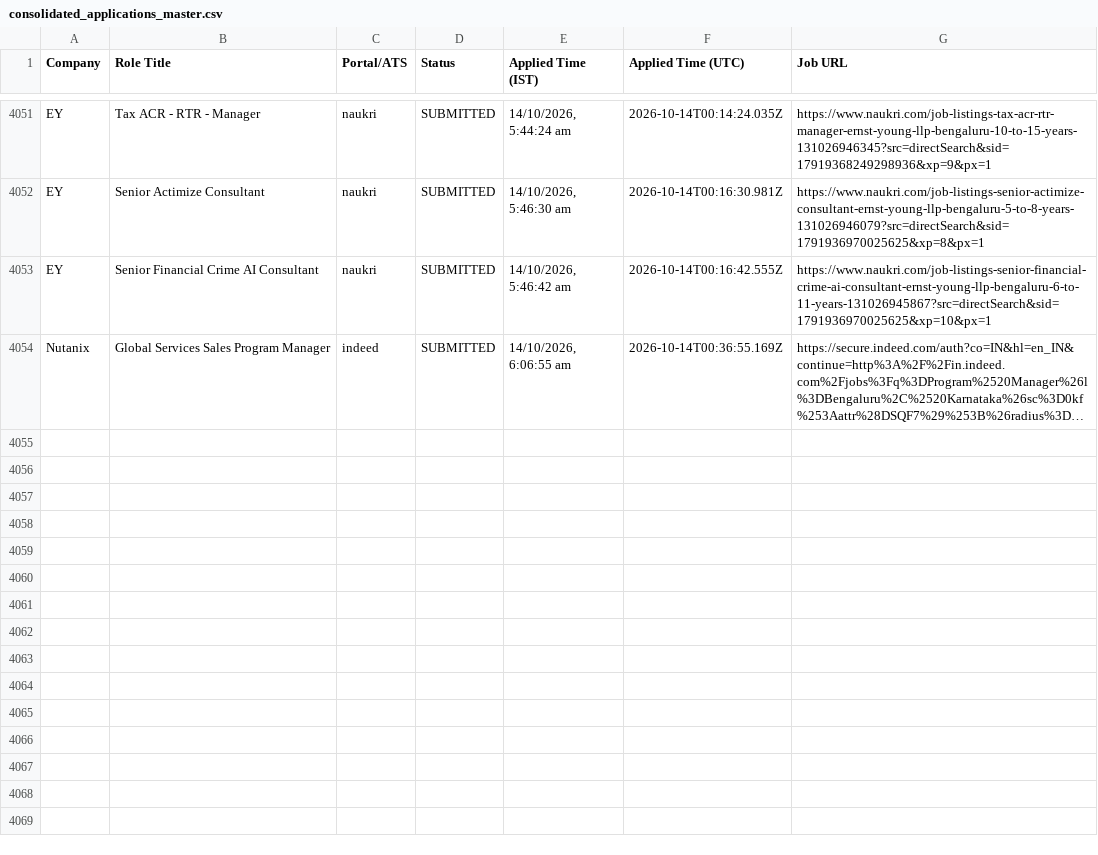
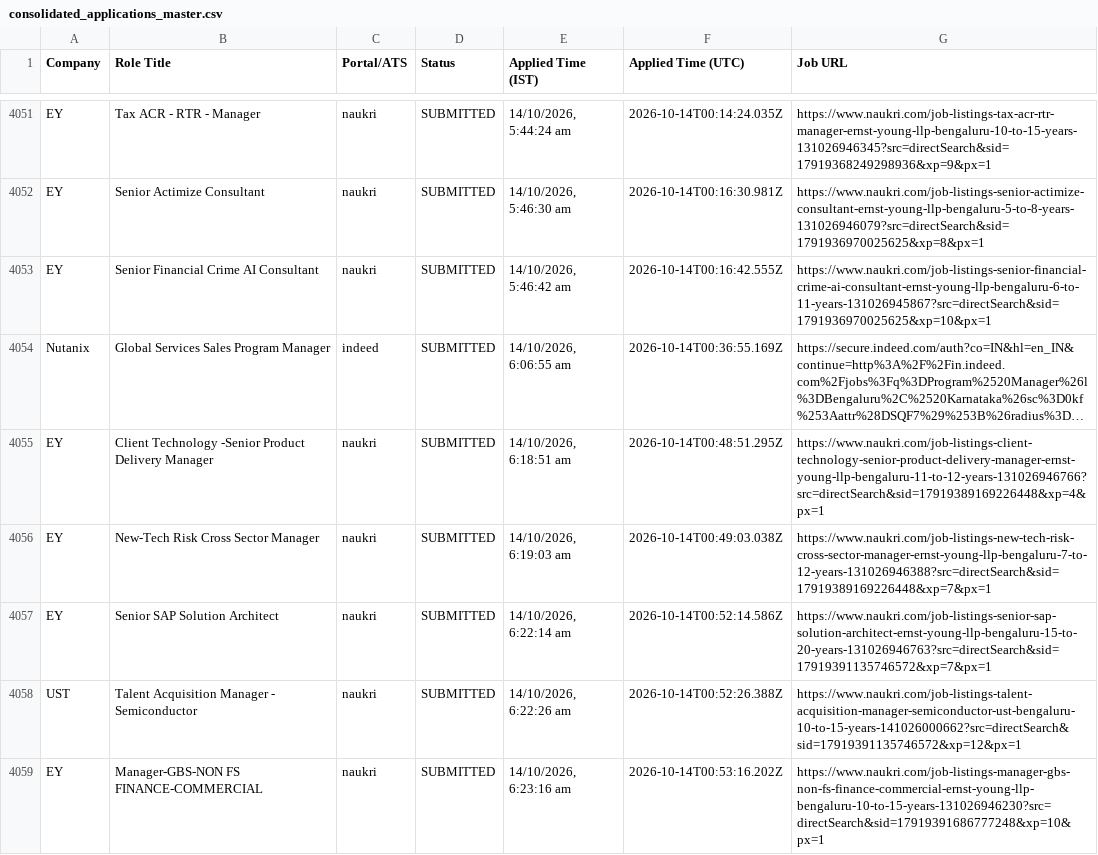
Before and after one commit to sandeepramaswamykashyap-coder/job-search-agent, a CSV file: consolidated_applications_master.csv, drawn as a sheet; only a part is shown, gaps mark what is left out; long unchanged cells end in …; the diff names each change by its address in the sheet, - before the commit and + after, or states it on an @@ line.

Commit message:
feat: recorded visible omni-portal applications cycle #168

```diff
--- a/consolidated_applications_master.csv
+++ b/consolidated_applications_master.csv
+row 4055: EY | Client Technology -Senior Product Delivery Manager | naukri | SUBMITTED | 14/10/2026, 6:18:51 am | 2026-10-14T00:48:51.295Z | https://www.naukri.com/job-listings-client-technology-senior-product-delivery-manager-ernst-young-llp-bengaluru-11-to-12-years-131026946766?src=directSearch&sid=17919389169226448&xp=4&px=1
+row 4056: EY | New-Tech Risk Cross Sector Manager | naukri | SUBMITTED | 14/10/2026, 6:19:03 am | 2026-10-14T00:49:03.038Z | https://www.naukri.com/job-listings-new-tech-risk-cross-sector-manager-ernst-young-llp-bengaluru-7-to-12-years-131026946388?src=directSearch&sid=17919389169226448&xp=7&px=1
+row 4057: EY | Senior SAP Solution Architect | naukri | SUBMITTED | 14/10/2026, 6:22:14 am | 2026-10-14T00:52:14.586Z | https://www.naukri.com/job-listings-senior-sap-solution-architect-ernst-young-llp-bengaluru-15-to-20-years-131026946763?src=directSearch&sid=17919391135746572&xp=7&px=1
+row 4058: UST | Talent Acquisition Manager - Semiconductor | naukri | SUBMITTED | 14/10/2026, 6:22:26 am | 2026-10-14T00:52:26.388Z | https://www.naukri.com/job-listings-talent-acquisition-manager-semiconductor-ust-bengaluru-10-to-15-years-141026000662?src=directSearch&sid=17919391135746572&xp=12&px=1
+row 4059: EY | Manager-GBS-NON FS FINANCE-COMMERCIAL | naukri | SUBMITTED | 14/10/2026, 6:23:16 am | 2026-10-14T00:53:16.202Z | https://www.naukri.com/job-listings-manager-gbs-non-fs-finance-commercial-ernst-young-llp-bengaluru-10-to-15-years-131026946230?src=directSearch&sid=17919391686777248&xp=10&px=1
```
Also changed, not shown: verified_clean_applications.csv, 3 other files.
